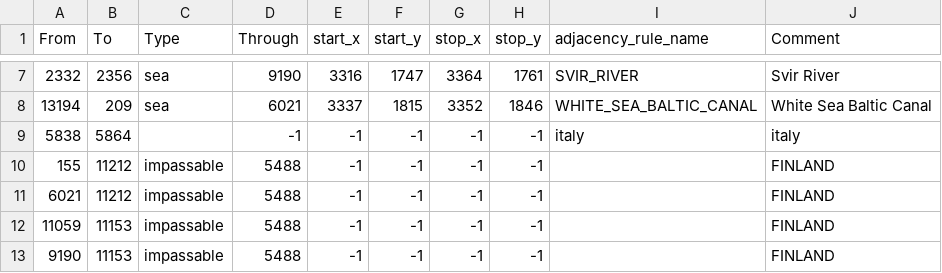
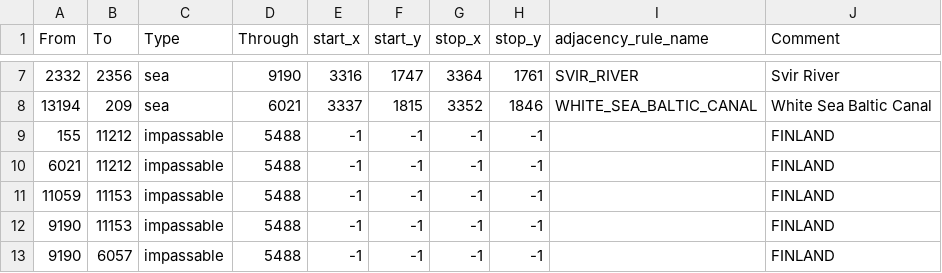
Before and after one commit to Fullchord/Last_Stand, a CSV file: map/adjacencies.csv, drawn as a sheet; only a part is shown, gaps mark what is left out; the shorter side is filled out with more unchanged rows; the diff names each change by its address in the sheet, - before the commit and + after, or states it on an @@ line.

```diff
--- a/map/adjacencies.csv
+++ b/map/adjacencies.csv
-row 9: 5838 | 5864 |  | -1 | -1 | -1 | -1 | -1 | italy | italy
```
Also changed, not shown: 43 other files.
